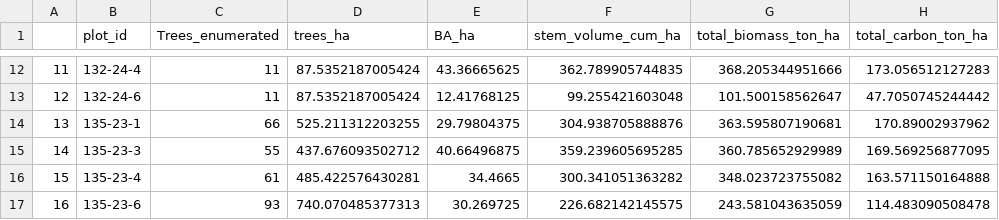
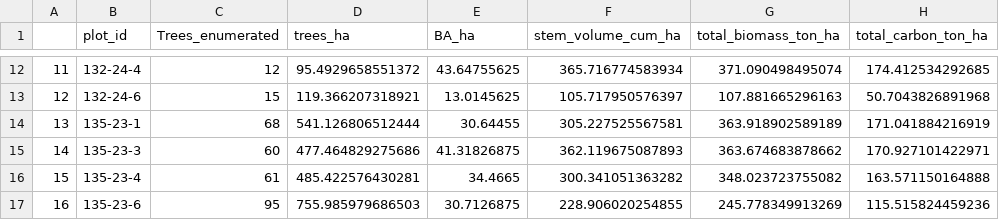
Before and after one commit to foresterprakash/Sampling_method, a CSV file: Report/plot_summary_total.csv, drawn as a sheet; only a part is shown, gaps mark what is left out; the diff covers the shown part only.

```diff
--- a/Report/plot_summary_total.csv
+++ b/Report/plot_summary_total.csv
@@ -12,6 +12,6 @@
-"11","132-24-4",11,87.5352187005424,43.36665625,362.789905744835,368.205344951666,173.056512127283
-"12","132-24-6",11,87.5352187005424,12.41768125,99.255421603048,101.500158562647,47.7050745244442
-"13","135-23-1",66,525.211312203255,29.79804375,304.938705888876,363.595807190681,170.89002937962
-"14","135-23-3",55,437.676093502712,40.66496875,359.239605695285,360.785652929989,169.569256877095
+"11","132-24-4",12,95.4929658551372,43.64755625,365.716774583934,371.090498495074,174.412534292685
+"12","132-24-6",15,119.366207318921,13.0145625,105.717950576397,107.881665296163,50.7043826891968
+"13","135-23-1",68,541.126806512444,30.64455,305.227525567581,363.918902589189,171.041884216919
+"14","135-23-3",60,477.464829275686,41.31826875,362.119675087893,363.674683878662,170.927101422971
 "15","135-23-4",61,485.422576430281,34.4665,300.341051363282,348.023723755082,163.571150164888
-"16","135-23-6",93,740.070485377313,30.269725,226.682142145575,243.581043635059,114.483090508478
+"16","135-23-6",95,755.985979686503,30.7126875,228.906020254855,245.778349913269,115.515824459236
```
Also changed, not shown: 165 edited cells elsewhere in this file, Report/ccsp_summary.csv, 5 other files.
